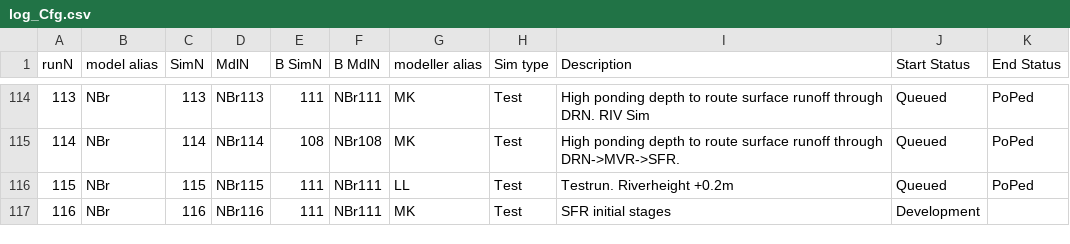
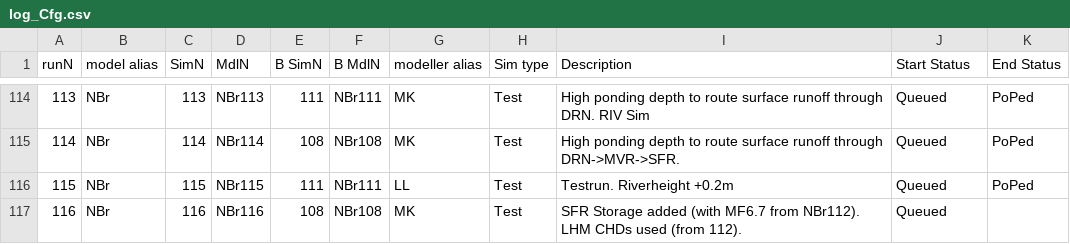
Before and after one commit to Ydrolog/WS_Mdl, a CSV file: Mng/log_Cfg.csv, drawn as a sheet; only a part is shown, gaps mark what is left out; the diff names each change by its address in the sheet, - before the commit and + after, or states it on an @@ line.

```diff
--- a/Mng/log_Cfg.csv
+++ b/Mng/log_Cfg.csv
-E117 (B SimN): 111
+E117 (B SimN): 108
-F117 (B MdlN): NBr111
+F117 (B MdlN): NBr108
-I117 (Description): SFR initial stages
+I117 (Description): SFR Storage added (with MF6.7 from NBr112). LHM CHDs used (from 112).
-J117 (Start Status): Development
+J117 (Start Status): Queued
```
Also changed, not shown: 5 other files.
